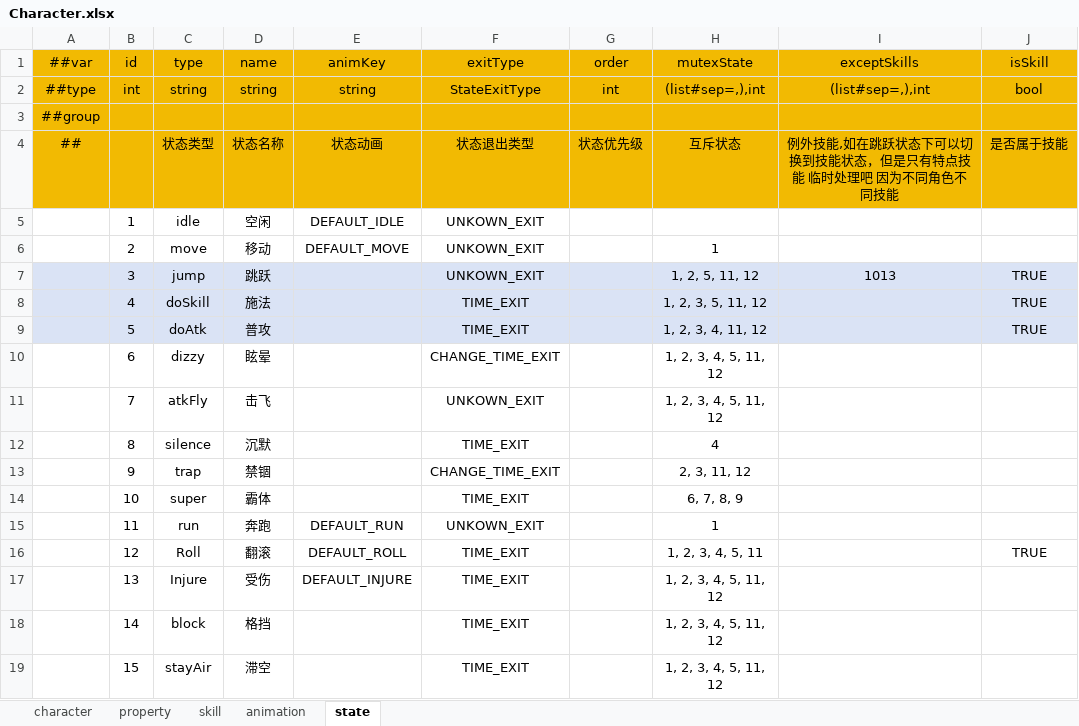
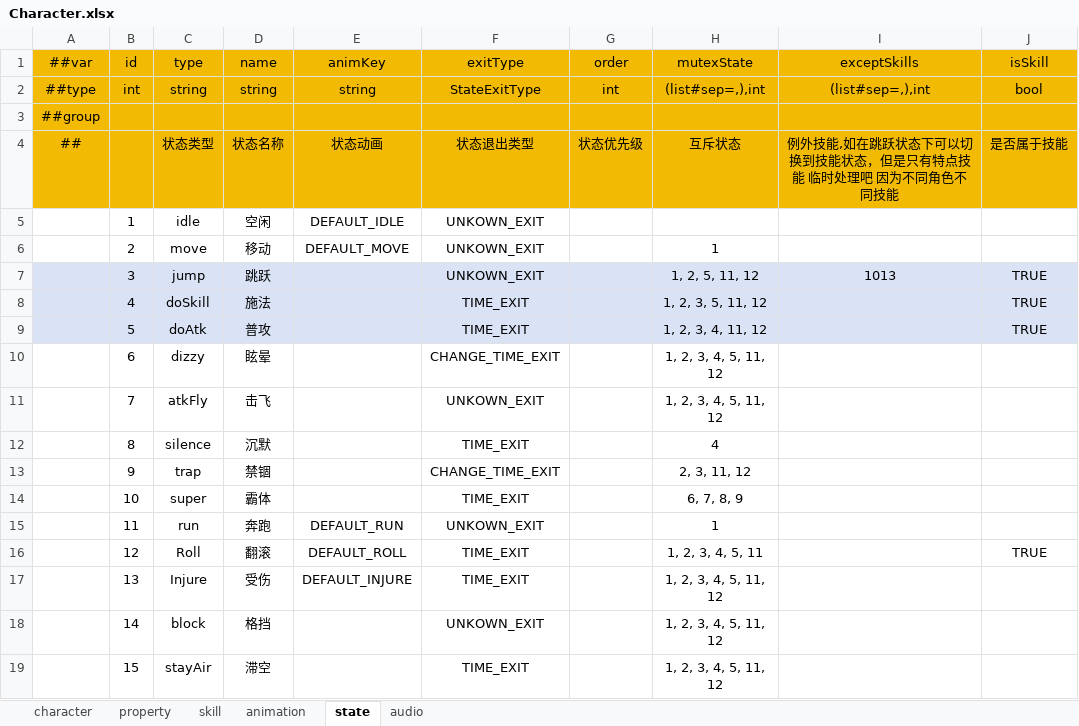
Before and after one commit to picnic99/BreakZone2, an Excel workbook: Config/Datas/Character.xlsx, sheet state, drawn as a sheet; values as stored, in another font and other column widths than the file's, no borders; the diff names each change by its address in the sheet, - before the commit and + after, or states it on an @@ line.

```diff
--- a/Config/Datas/Character.xlsx (sheet state)
+++ b/Config/Datas/Character.xlsx (sheet state)
+sheet tab: audio
-F18 (exitType): TIME_EXIT
+F18 (exitType): UNKOWN_EXIT
```
Also changed, not shown: Config/Datas/__beans__.xlsx, Config/Datas/__enums__.xlsx, 39 other files.
